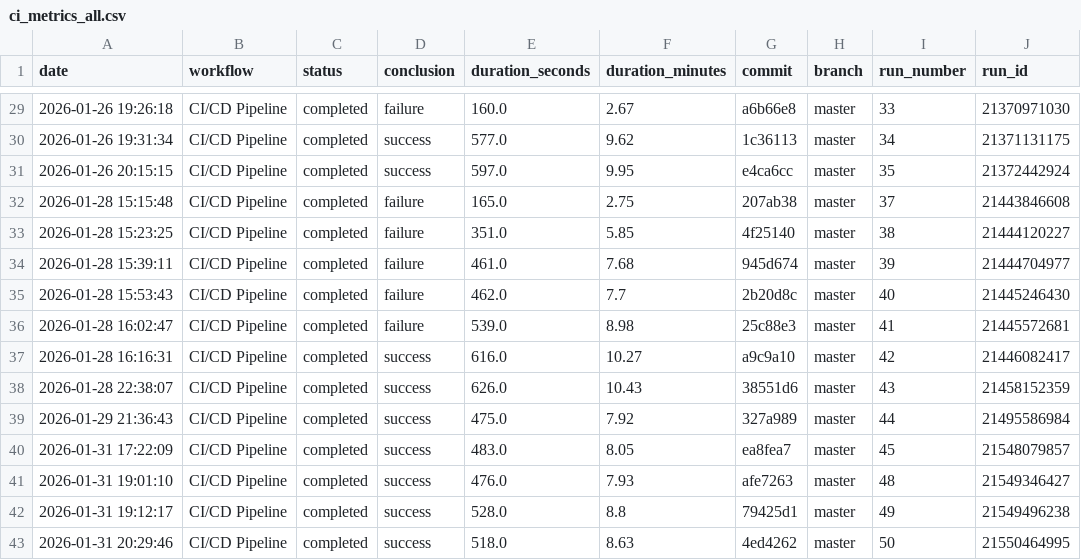
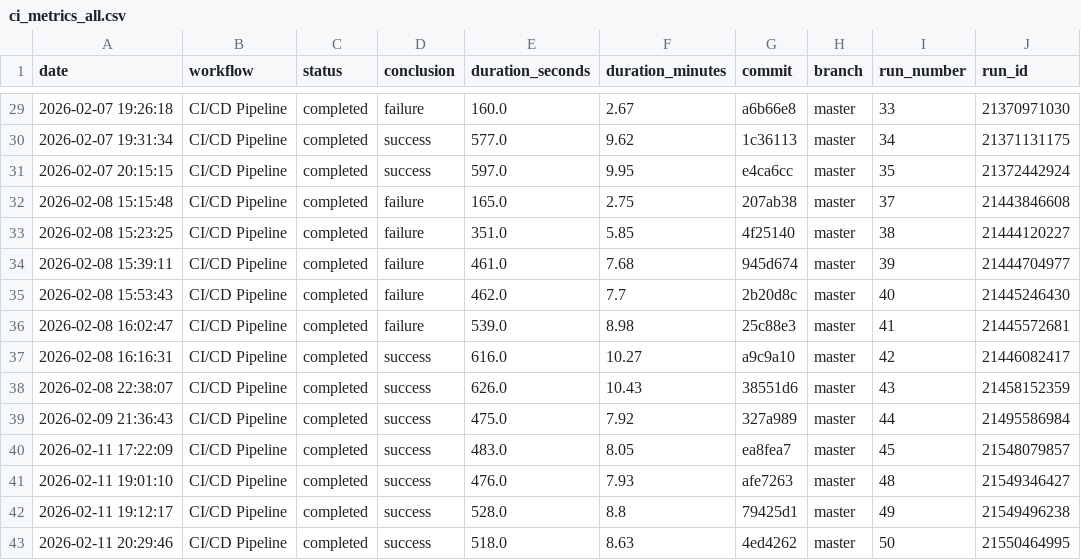
Before and after one commit to CyberKyoujin/rosenblum-website, a CSV file: thesis/metrics/ci_metrics_all.csv, drawn as a sheet; only a part is shown, gaps mark what is left out; the diff covers the shown part only.

```diff
--- a/thesis/metrics/ci_metrics_all.csv
+++ b/thesis/metrics/ci_metrics_all.csv
@@ -29,15 +29,15 @@ date,workflow,status,conclusion,duration_seconds,duration_minutes,commit,branch,
-2026-01-26 19:26:18,CI/CD Pipeline,completed,failure,160.0,2.67,a6b66e8,master,33,21370971030
-2026-01-26 19:31:34,CI/CD Pipeline,completed,success,577.0,9.62,1c36113,master,34,21371131175
-2026-01-26 20:15:15,CI/CD Pipeline,completed,success,597.0,9.95,e4ca6cc,master,35,21372442924
-2026-01-28 15:15:48,CI/CD Pipeline,completed,failure,165.0,2.75,207ab38,master,37,21443846608
-2026-01-28 15:23:25,CI/CD Pipeline,completed,failure,351.0,5.85,4f25140,master,38,21444120227
-2026-01-28 15:39:11,CI/CD Pipeline,completed,failure,461.0,7.68,945d674,master,39,21444704977
-2026-01-28 15:53:43,CI/CD Pipeline,completed,failure,462.0,7.7,2b20d8c,master,40,21445246430
-2026-01-28 16:02:47,CI/CD Pipeline,completed,failure,539.0,8.98,25c88e3,master,41,21445572681
-2026-01-28 16:16:31,CI/CD Pipeline,completed,success,616.0,10.27,a9c9a10,master,42,21446082417
-2026-01-28 22:38:07,CI/CD Pipeline,completed,success,626.0,10.43,38551d6,master,43,21458152359
-2026-01-29 21:36:43,CI/CD Pipeline,completed,success,475.0,7.92,327a989,master,44,21495586984
-2026-01-31 17:22:09,CI/CD Pipeline,completed,success,483.0,8.05,ea8fea7,master,45,21548079857
-2026-01-31 19:01:10,CI/CD Pipeline,completed,success,476.0,7.93,afe7263,master,48,21549346427
-2026-01-31 19:12:17,CI/CD Pipeline,completed,success,528.0,8.8,79425d1,master,49,21549496238
-2026-01-31 20:29:46,CI/CD Pipeline,completed,success,518.0,8.63,4ed4262,master,50,21550464995
+2026-02-07 19:26:18,CI/CD Pipeline,completed,failure,160.0,2.67,a6b66e8,master,33,21370971030
+2026-02-07 19:31:34,CI/CD Pipeline,completed,success,577.0,9.62,1c36113,master,34,21371131175
+2026-02-07 20:15:15,CI/CD Pipeline,completed,success,597.0,9.95,e4ca6cc,master,35,21372442924
+2026-02-08 15:15:48,CI/CD Pipeline,completed,failure,165.0,2.75,207ab38,master,37,21443846608
+2026-02-08 15:23:25,CI/CD Pipeline,completed,failure,351.0,5.85,4f25140,master,38,21444120227
+2026-02-08 15:39:11,CI/CD Pipeline,completed,failure,461.0,7.68,945d674,master,39,21444704977
+2026-02-08 15:53:43,CI/CD Pipeline,completed,failure,462.0,7.7,2b20d8c,master,40,21445246430
+2026-02-08 16:02:47,CI/CD Pipeline,completed,failure,539.0,8.98,25c88e3,master,41,21445572681
+2026-02-08 16:16:31,CI/CD Pipeline,completed,success,616.0,10.27,a9c9a10,master,42,21446082417
+2026-02-08 22:38:07,CI/CD Pipeline,completed,success,626.0,10.43,38551d6,master,43,21458152359
+2026-02-09 21:36:43,CI/CD Pipeline,completed,success,475.0,7.92,327a989,master,44,21495586984
+2026-02-11 17:22:09,CI/CD Pipeline,completed,success,483.0,8.05,ea8fea7,master,45,21548079857
+2026-02-11 19:01:10,CI/CD Pipeline,completed,success,476.0,7.93,afe7263,master,48,21549346427
+2026-02-11 19:12:17,CI/CD Pipeline,completed,success,528.0,8.8,79425d1,master,49,21549496238
+2026-02-11 20:29:46,CI/CD Pipeline,completed,success,518.0,8.63,4ed4262,master,50,21550464995
```
Also changed, not shown: 27 edited cells elsewhere in this file, thesis/data/manual_baseline.csv, thesis/metrics/coverage_history.csv, 32 other files.
